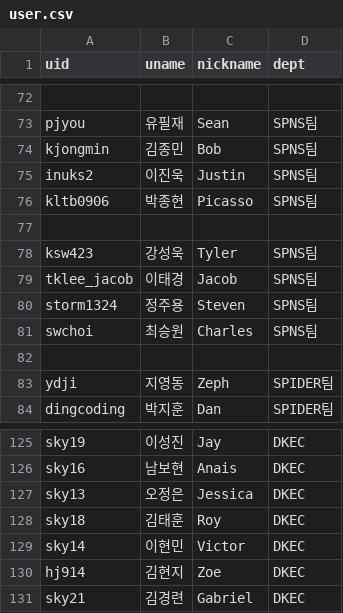
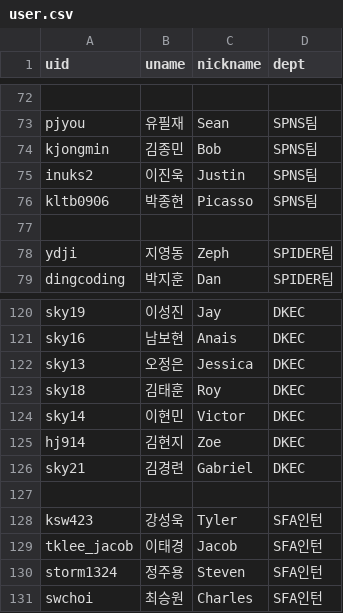
Before and after one commit to ChoiChangSu/Project, a CSV file: seating-chart-winforsys/user.csv, drawn as a sheet; only a part is shown, gaps mark what is left out; removed rows and columns are numbered as before the commit, all else as after; the diff names each change by its address in the sheet, - before the commit and + after, or states it on an @@ line.

Commit message:
SFA인턴 추가 & 상단 팀 버튼을 jumbotron 밑으로 이동

```diff
--- a/seating-chart-winforsys/user.csv
+++ b/seating-chart-winforsys/user.csv
-row 78: ksw423 | 강성욱 | Tyler | SPNS팀
-row 79: tklee_jacob | 이태경 | Jacob | SPNS팀
-row 80: storm1324 | 정주용 | Steven | SPNS팀
-row 81: swchoi | 최승원 | Charles | SPNS팀
-row 82: (empty)
+row 127: (empty)
+row 128: ksw423 | 강성욱 | Tyler | SFA인턴
+row 129: tklee_jacob | 이태경 | Jacob | SFA인턴
+row 130: storm1324 | 정주용 | Steven | SFA인턴
+row 131: swchoi | 최승원 | Charles | SFA인턴
```
Also changed, not shown: 4 other files.
